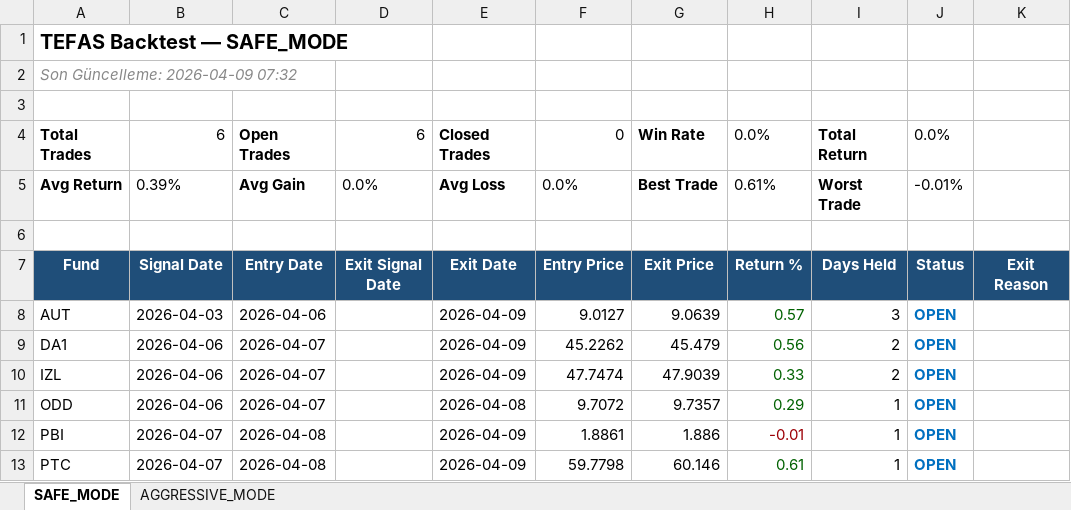
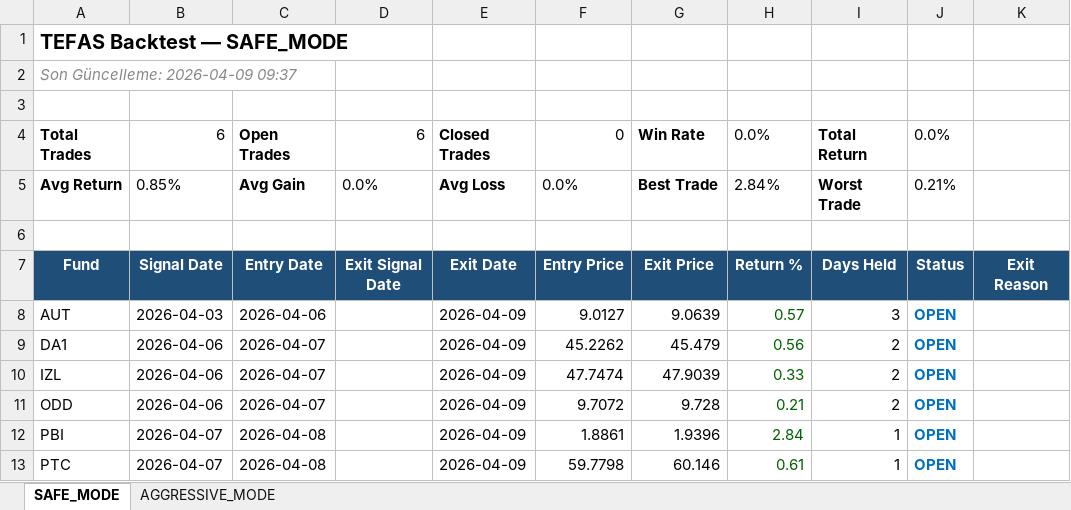
Before and after one commit to mustagur/tefas-takip, an Excel workbook: backtest_report.xlsx, sheet SAFE_MODE, drawn as a sheet; values as stored, in another font and other column widths than the file's, no borders; the diff names each change by its address in the sheet, - before the commit and + after, or states it on an @@ line.

```diff
--- a/backtest_report.xlsx (sheet SAFE_MODE)
+++ b/backtest_report.xlsx (sheet SAFE_MODE)
-A2: Son Güncelleme: 2026-04-09 07:32
+A2: Son Güncelleme: 2026-04-09 09:37
-B5: 0.39%
+B5: 0.85%
-H5: 0.61%
+H5: 2.84%
-J5: -0.01%
+J5: 0.21%
-E11: 2026-04-08
+E11: 2026-04-09
-G11: 9.7357
+G11: 9.728
-H11: 0.29
+H11: 0.21
-I11: 1
+I11: 2
-G12: 1.886
+G12: 1.9396
-H12: -0.01
+H12: 2.84
-H12 text colour: #9C0006
+H12 text colour: #006100
```
Also changed, not shown: sheet AGGRESSIVE_MODE, 4 other files.
